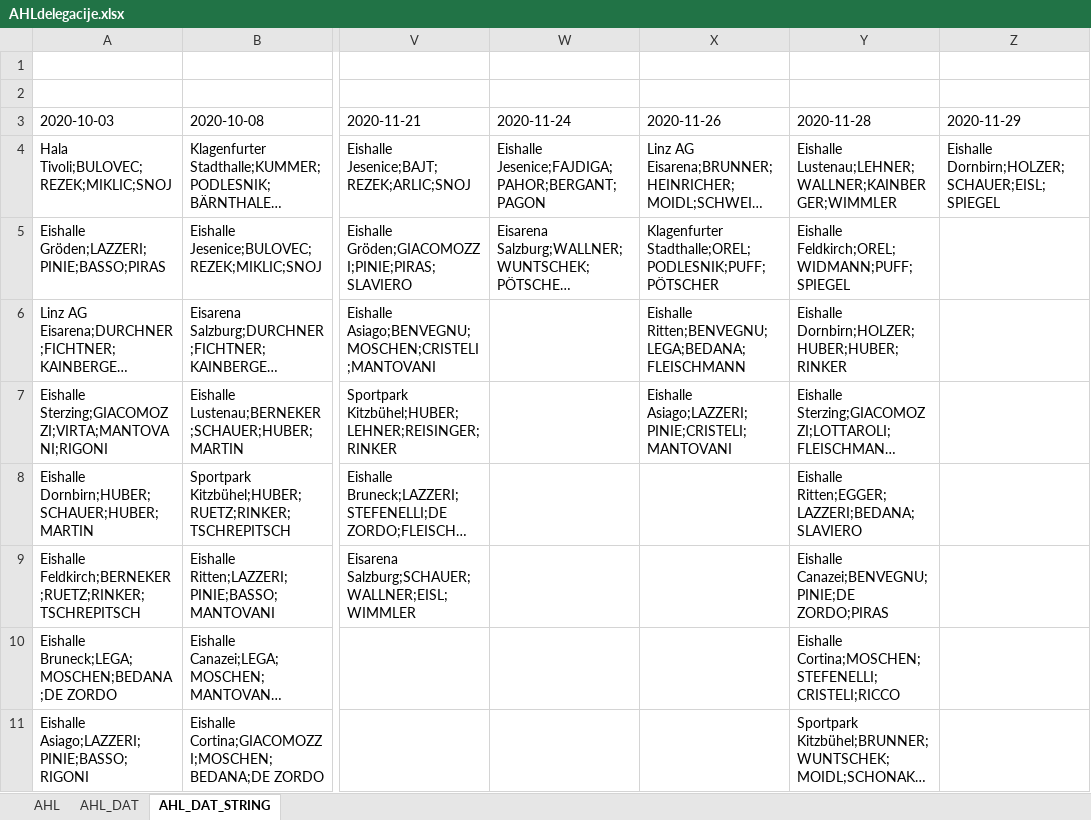
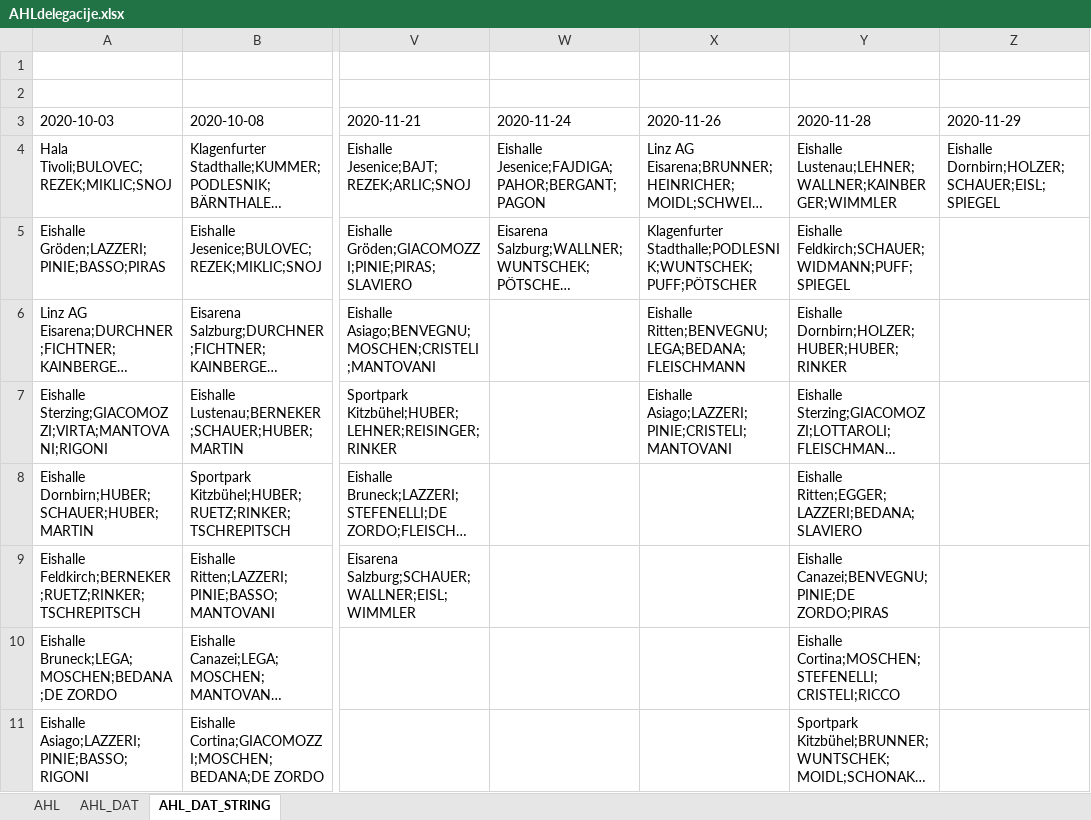
Before and after one commit to snojle23/delegacije, an Excel workbook: data/AHLdelegacije.xlsx, sheet AHL_DAT_STRING, drawn as a sheet; only a part is shown, gaps mark what is left out; long unchanged cells end in …; values as stored, in another font and other column widths than the file's, no borders; the diff names each change by its address in the sheet, - before the commit and + after, or states it on an @@ line.

```diff
--- a/data/AHLdelegacije.xlsx (sheet AHL_DAT_STRING)
+++ b/data/AHLdelegacije.xlsx (sheet AHL_DAT_STRING)
-X5 (2020-11-26): Klagenfurter Stadthalle;OREL;PODLESNIK;PUFF;PÖTSCHER
+X5 (2020-11-26): Klagenfurter Stadthalle;PODLESNIK;WUNTSCHEK;PUFF;PÖTSCHER
-Y5 (2020-11-28): Eishalle Feldkirch;OREL;WIDMANN;PUFF;SPIEGEL
+Y5 (2020-11-28): Eishalle Feldkirch;SCHAUER;WIDMANN;PUFF;SPIEGEL
```
Also changed, not shown: sheet AHL, sheet AHL_DAT, data/ICEHLdelegacije.xlsx, 2 other files.
